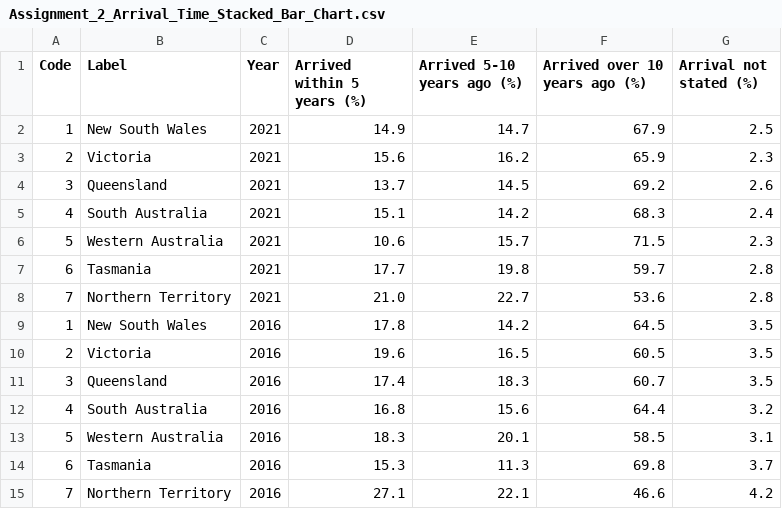
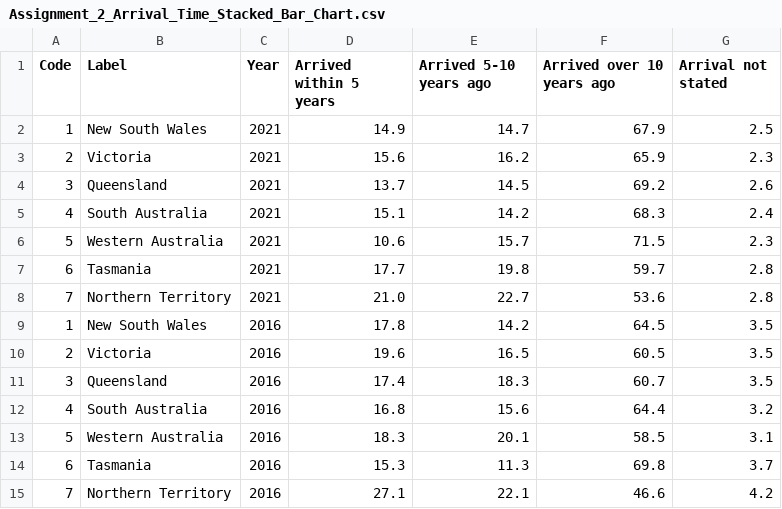
Before and after one commit to jaidynarneill/Assignment-2-FIT3179, a CSV file: data/Assignment_2_Arrival_Time_Stacked_Bar_Chart.csv, drawn as a sheet.

Commit message:
Update Assignment_2_Arrival_Time_Stacked_Bar_Chart.csv

```diff
--- a/data/Assignment_2_Arrival_Time_Stacked_Bar_Chart.csv
+++ b/data/Assignment_2_Arrival_Time_Stacked_Bar_Chart.csv
@@ -1,2 +1,2 @@
-Code,Label,Year,Arrived within 5 years (%),Arrived 5-10 years ago (%),Arrived over 10 years ago (%),Arrival not stated (%)
+Code,Label,Year,Arrived within 5 years,Arrived 5-10 years ago,Arrived over 10 years ago,Arrival not stated
 1,New South Wales,2021,14.9,14.7,67.9,2.5
```
